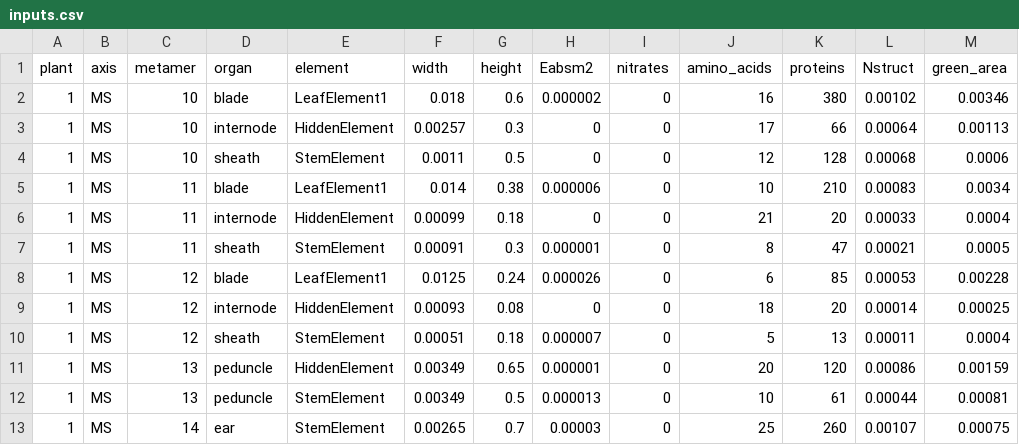
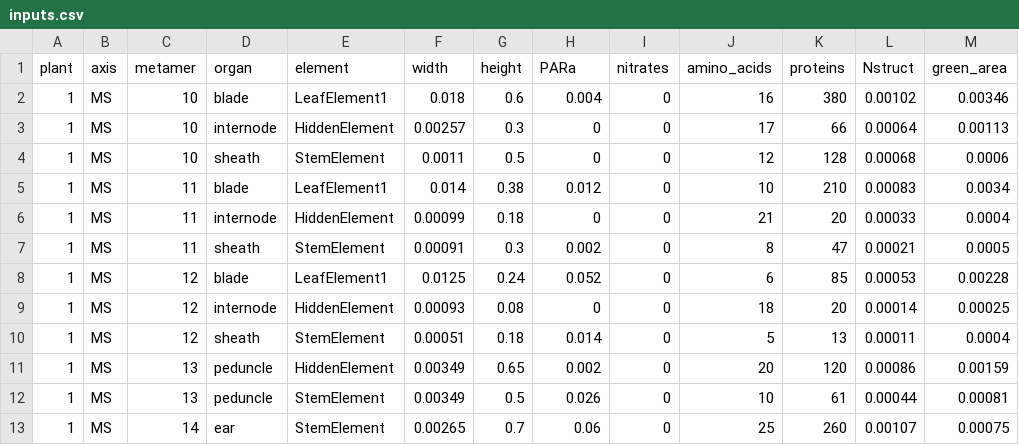
Before and after one commit to victoriaacker/farquhar-wheat, a CSV file: example/inputs.csv, drawn as a sheet.

Commit message:
- 'PARi' and 'Eabsm2' are no longer inputs of farquharwheat. The model has now 'PARa' as input which is the absolute surfacic absorption of PAR (µmol m-2 s-1). - Patch avoiding model crash when the wind speed was 0

```diff
--- a/example/inputs.csv
+++ b/example/inputs.csv
@@ -1,13 +1,13 @@
-plant,axis,metamer,organ,element,width,height,Eabsm2,nitrates,amino_acids,proteins,Nstruct,green_area
-1,MS,10,blade,LeafElement1,0.018,0.6,0.000002,0,16,380,0.00102,0.00346
+plant,axis,metamer,organ,element,width,height,PARa,nitrates,amino_acids,proteins,Nstruct,green_area
+1,MS,10,blade,LeafElement1,0.018,0.6,0.004,0,16,380,0.00102,0.00346
 1,MS,10,internode,HiddenElement,0.00257,0.3,0,0,17,66,0.00064,0.00113
 1,MS,10,sheath,StemElement,0.0011,0.5,0,0,12,128,0.00068,0.0006
-1,MS,11,blade,LeafElement1,0.014,0.38,0.000006,0,10,210,0.00083,0.0034
+1,MS,11,blade,LeafElement1,0.014,0.38,0.012,0,10,210,0.00083,0.0034
 1,MS,11,internode,HiddenElement,0.00099,0.18,0,0,21,20,0.00033,0.0004
-1,MS,11,sheath,StemElement,0.00091,0.3,0.000001,0,8,47,0.00021,0.0005
-1,MS,12,blade,LeafElement1,0.0125,0.24,0.000026,0,6,85,0.00053,0.00228
+1,MS,11,sheath,StemElement,0.00091,0.3,0.002,0,8,47,0.00021,0.0005
+1,MS,12,blade,LeafElement1,0.0125,0.24,0.052,0,6,85,0.00053,0.00228
 1,MS,12,internode,HiddenElement,0.00093,0.08,0,0,18,20,0.00014,0.00025
-1,MS,12,sheath,StemElement,0.00051,0.18,0.000007,0,5,13,0.00011,0.0004
-1,MS,13,peduncle,HiddenElement,0.00349,0.65,0.000001,0,20,120,0.00086,0.00159
-1,MS,13,peduncle,StemElement,0.00349,0.5,0.000013,0,10,61,0.00044,0.00081
-1,MS,14,ear,StemElement,0.00265,0.7,0.00003,0,25,260,0.00107,0.00075
+1,MS,12,sheath,StemElement,0.00051,0.18,0.014,0,5,13,0.00011,0.0004
+1,MS,13,peduncle,HiddenElement,0.00349,0.65,0.002,0,20,120,0.00086,0.00159
+1,MS,13,peduncle,StemElement,0.00349,0.5,0.026,0,10,61,0.00044,0.00081
+1,MS,14,ear,StemElement,0.00265,0.7,0.06,0,25,260,0.00107,0.00075
```
Also changed, not shown: 7 other files.
